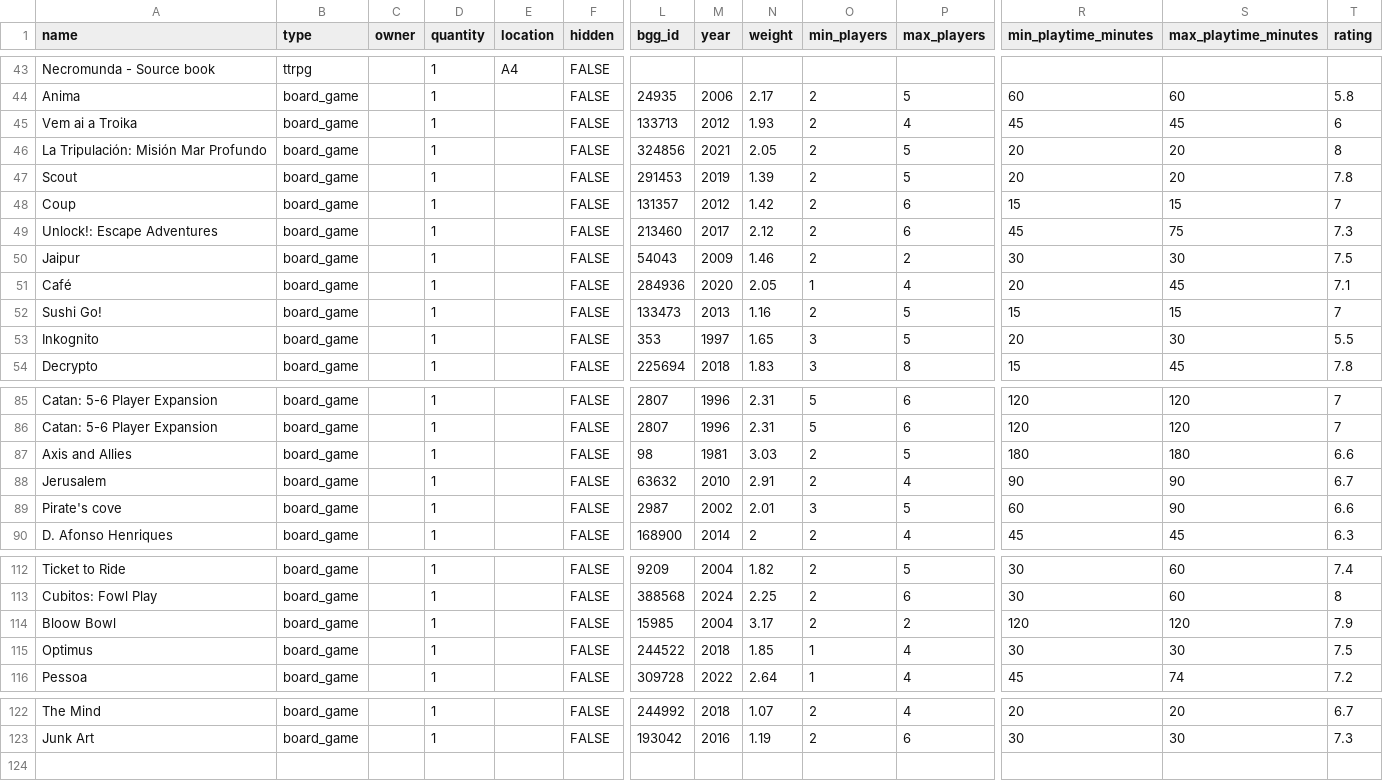
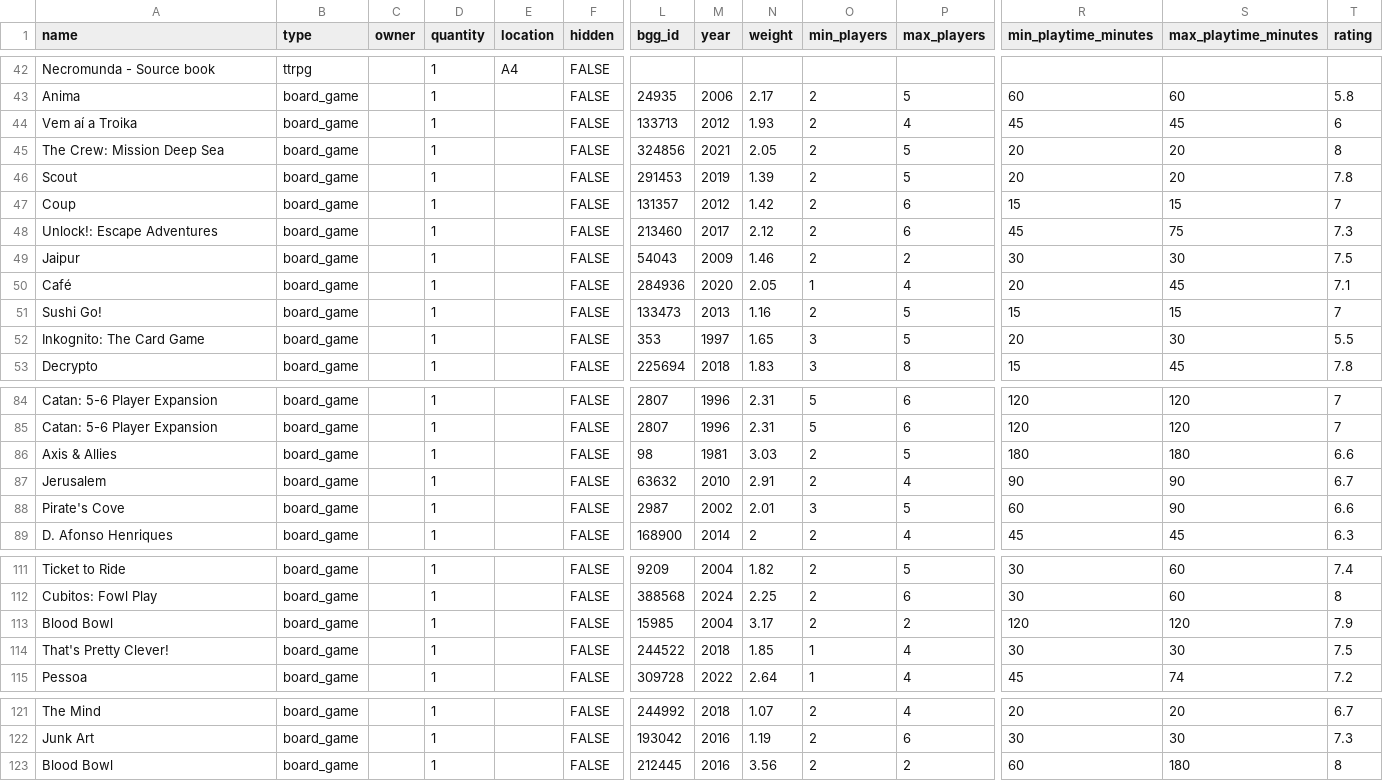
Before and after one commit to gest-ist/gesthub, a CSV file: inventory/data/items.csv, drawn as a sheet; only a part is shown, gaps mark what is left out; addresses are those after the commit; rows hold the shown columns only; the diff covers the shown part only; the diff names each change by its address in the sheet, - before the commit and + after, or states it on an @@ line.

Commit message:
Fixed names in .csv

```diff
--- a/inventory/data/items.csv
+++ b/inventory/data/items.csv
-A44 (name): Vem ai a Troika
+A44 (name): Vem aí a Troika
-A45 (name): La Tripulación: Misión Mar Profundo
+A45 (name): The Crew: Mission Deep Sea
-A52 (name): Inkognito
+A52 (name): Inkognito: The Card Game
-A86 (name): Axis and Allies
+A86 (name): Axis & Allies
-A88 (name): Pirate's cove
+A88 (name): Pirate's Cove
-A113 (name): Bloow Bowl
+A113 (name): Blood Bowl
-A114 (name): Optimus
+A114 (name): That's Pretty Clever!
+row 123: Blood Bowl | board_game |  | 1 |  | FALSE | 212445 | 2016 | 3.56 | 2 | 2 | 60 | 180 | 8
```
Also changed, not shown: 1 removed row and 31 edited cells elsewhere in this file.
